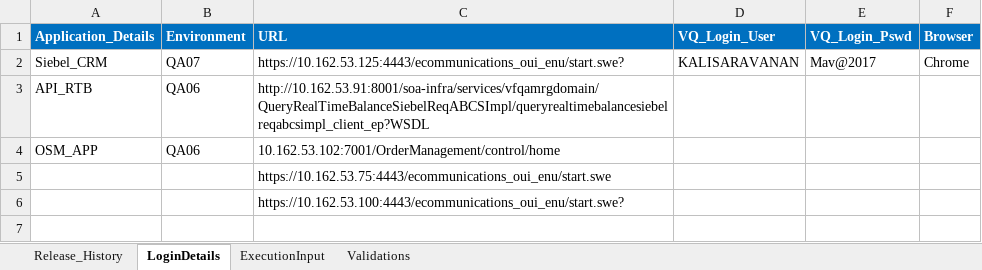
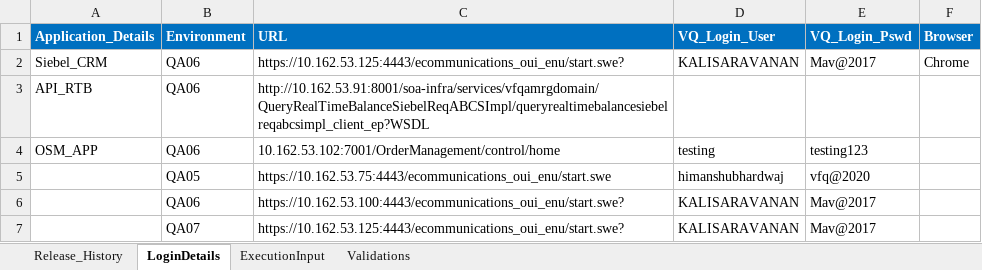
Before and after one commit to imran0404y/Vodafone_QAR, an Excel workbook: Directory/VFQA_TestDesign.xlsm, sheet LoginDetails, drawn as a sheet; values as stored, in another font and other column widths than the file's, no borders; removed rows and columns are numbered as before the commit, all else as after; the diff names each change by its address in the sheet, - before the commit and + after, or states it on an @@ line.

```diff
--- a/Directory/VFQA_TestDesign.xlsm (sheet LoginDetails)
+++ b/Directory/VFQA_TestDesign.xlsm (sheet LoginDetails)
-B2 (Environment): QA07
+B2 (Environment): QA06
-D4 (VQ_Login_User): (empty)
+D4 (VQ_Login_User): testing
-E4 (VQ_Login_Pswd): (empty)
+E4 (VQ_Login_Pswd): testing123
-row 5:  |  | https://10.162.53.75:4443/ecommunications_oui_enu/start.swe
-row 6:  |  | https://10.162.53.100:4443/ecommunications_oui_enu/start.swe?
+row 5:  | QA05 | https://10.162.53.75:4443/ecommunications_oui_enu/start.swe | himanshubhardwaj | vfq@2020
+row 6:  | QA06 | https://10.162.53.100:4443/ecommunications_oui_enu/start.swe? | KALISARAVANAN | Mav@2017
+row 7:  | QA07 | https://10.162.53.125:4443/ecommunications_oui_enu/start.swe? | KALISARAVANAN | Mav@2017
```
Also changed, not shown: sheet Release_History, sheet Validations, charts or pictures, Framework/Database/TestDataDB.xlsx, Framework/Storage/AutomationProductCatalog.xlsx, 7 other files.
